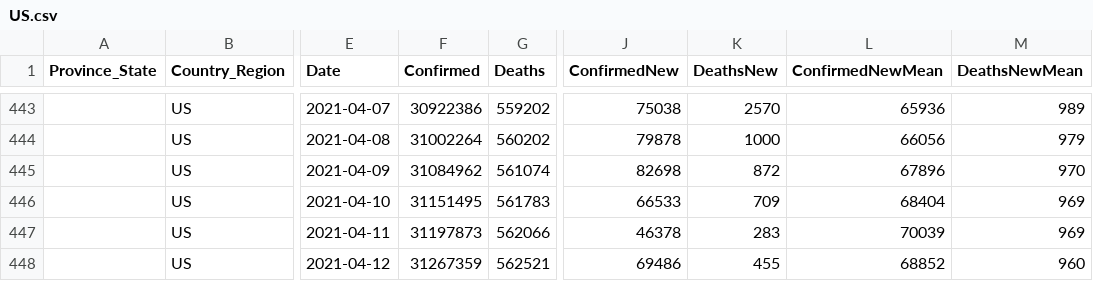
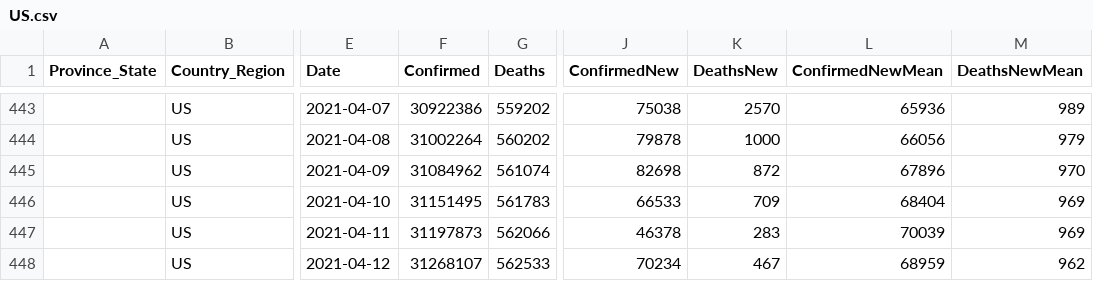
Before and after one commit to jpaulhart/BC-Covid-19-Data, a CSV file: CSV_Files/US.csv, drawn as a sheet; only a part is shown, gaps mark what is left out; the diff names each change by its address in the sheet, - before the commit and + after, or states it on an @@ line.

Commit message:
Daily update Tue Apr 13 04:03:02 PDT 2021

```diff
--- a/CSV_Files/US.csv
+++ b/CSV_Files/US.csv
-F448 (Confirmed): 31267359
+F448 (Confirmed): 31268107
-G448 (Deaths): 562521
+G448 (Deaths): 562533
-J448 (ConfirmedNew): 69486
+J448 (ConfirmedNew): 70234
-K448 (DeathsNew): 455
+K448 (DeathsNew): 467
-L448 (ConfirmedNewMean): 68852
+L448 (ConfirmedNewMean): 68959
-M448 (DeathsNewMean): 960
+M448 (DeathsNewMean): 962
```
